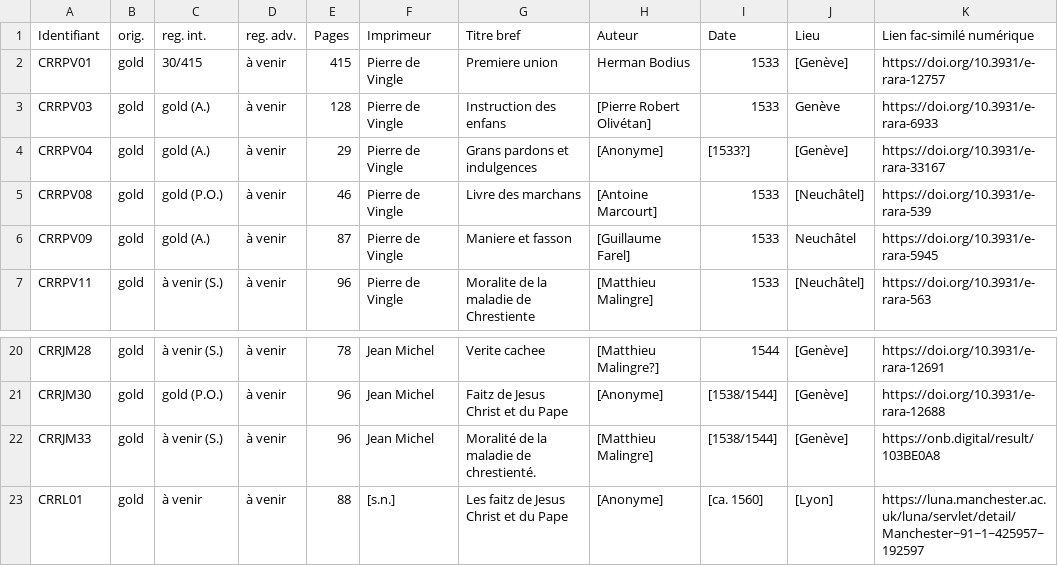
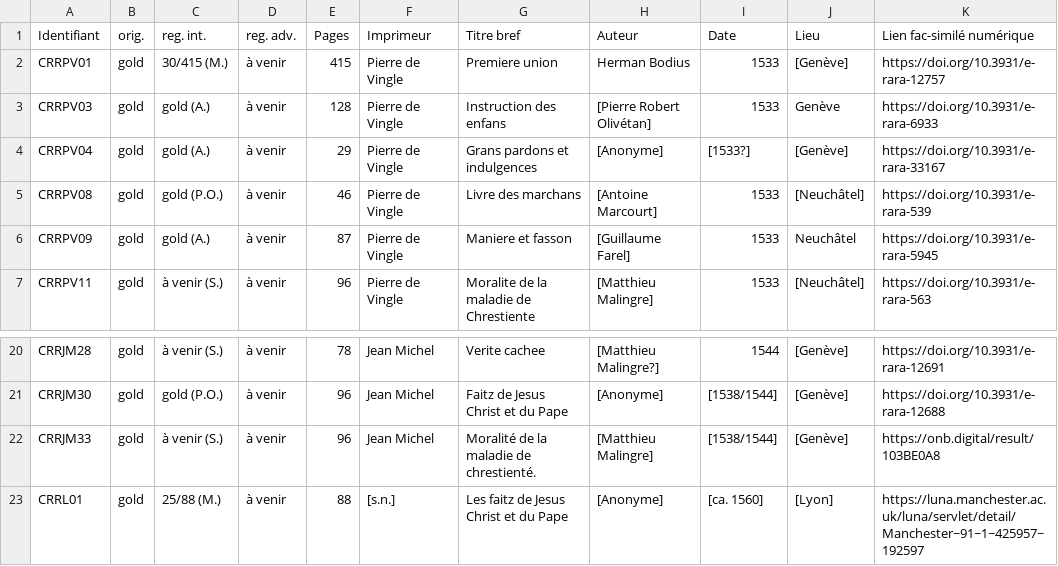
Before and after one commit to SETAFDH/TEI-SETAF, a CSV file: TEI_table.csv, drawn as a sheet; only a part is shown, gaps mark what is left out; the diff names each change by its address in the sheet, - before the commit and + after, or states it on an @@ line.

Commit message:
Update TEI_table.csv

```diff
--- a/TEI_table.csv
+++ b/TEI_table.csv
-C2 (reg. int.): 30/415
+C2 (reg. int.): 30/415 (M.)
-C23 (reg. int.): à venir
+C23 (reg. int.): 25/88 (M.)
```
